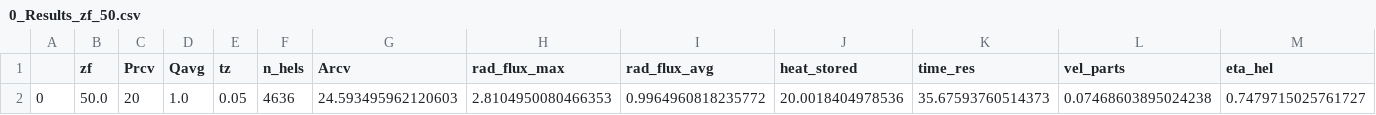
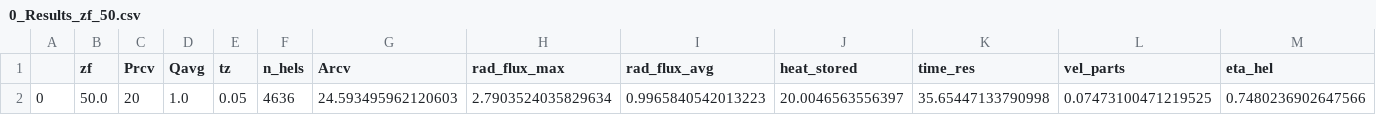
Before and after one commit to DavidSaldivia/bdr_csp, a CSV file: projects/spr/results_testing/0_Results_zf_50.csv, drawn as a sheet; only a part is shown; removed rows and columns are numbered as before the commit, all else as after; rows hold the shown columns only; the diff names each change by its address in the sheet, - before the commit and + after, or states it on an @@ line.

```diff
--- a/projects/spr/results_testing/0_Results_zf_50.csv
+++ b/projects/spr/results_testing/0_Results_zf_50.csv
-row 2: 0 | 50.0 | 20 | 1.0 | 0.05 | 4636 | 24.593495962120603 | 2.8104950080466353 | 0.9964960818235772 | 20.0018404978536 | 35.67593760514373 | 0.07468603895024238 | 0.7479715025761727
+row 2: 0 | 50.0 | 20 | 1.0 | 0.05 | 4636 | 24.593495962120603 | 2.7903524035829634 | 0.9965840542013223 | 20.0046563556397 | 35.65447133790998 | 0.07473100471219525 | 0.7480236902647566
```
Also changed, not shown: 11 other files.
